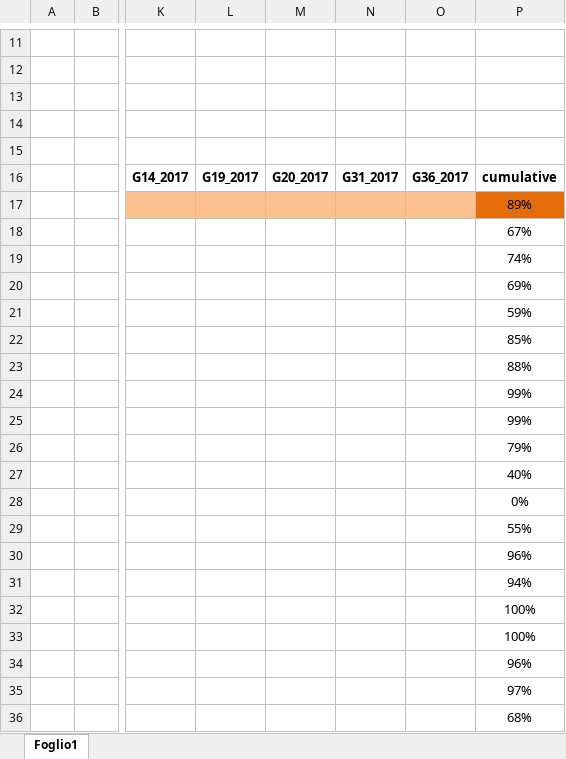
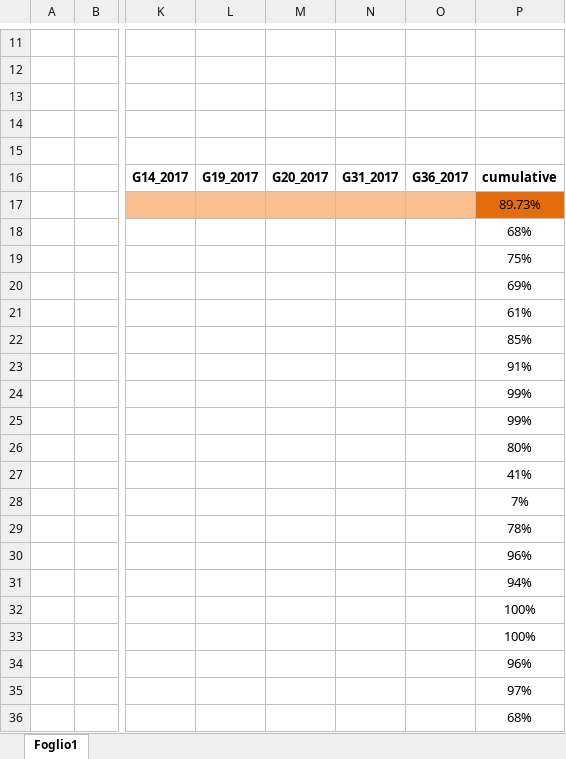
Before and after one commit to lollogrottesi/Testing-Contest, an Excel workbook: Tested_asm/Results.xlsx, sheet Foglio1, drawn as a sheet; only a part is shown, gaps mark what is left out; values as stored, in another font and other column widths than the file's, no borders; the diff names each change by its address in the sheet, - before the commit and + after, or states it on an @@ line.

```diff
--- a/Tested_asm/Results.xlsx (sheet Foglio1)
+++ b/Tested_asm/Results.xlsx (sheet Foglio1)
-P17: 89%
+P17: 89.73%
-P18: 67%
+P18: 68%
-P19: 74%
+P19: 75%
-P21: 59%
+P21: 61%
-P23: 88%
+P23: 91%
-P26: 79%
+P26: 80%
-P27: 40%
+P27: 41%
-P28: 0%
+P28: 7%
-P29: 55%
+P29: 78%
```
Also changed, not shown: 15 other files.
